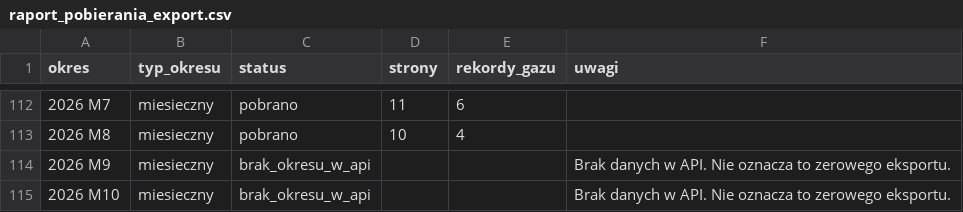
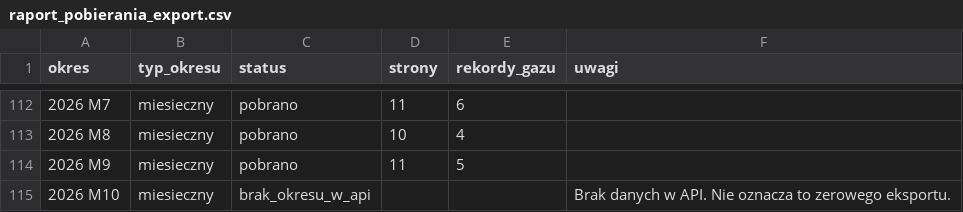
Before and after one commit to melancholiaaa/forum, a CSV file: gus_gaz_export/raport_pobierania_export.csv, drawn as a sheet; only a part is shown, gaps mark what is left out.

```diff
--- a/gus_gaz_export/raport_pobierania_export.csv
+++ b/gus_gaz_export/raport_pobierania_export.csv
@@ -113,3 +113,3 @@
 2026 M8;miesieczny;pobrano;10;4;
-2026 M9;miesieczny;brak_okresu_w_api;;;Brak danych w API. Nie oznacza to zerowego eksportu.
+2026 M9;miesieczny;pobrano;11;5;
 2026 M10;miesieczny;brak_okresu_w_api;;;Brak danych w API. Nie oznacza to zerowego eksportu.
```
Also changed, not shown: 2 other files.
